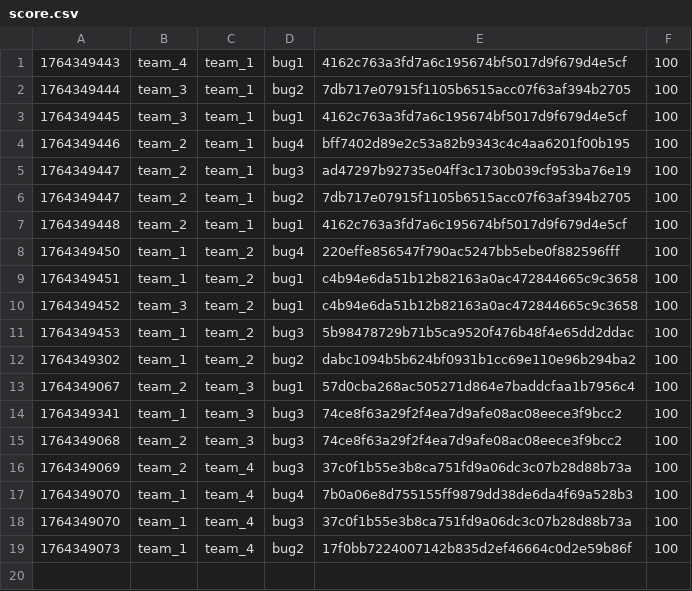
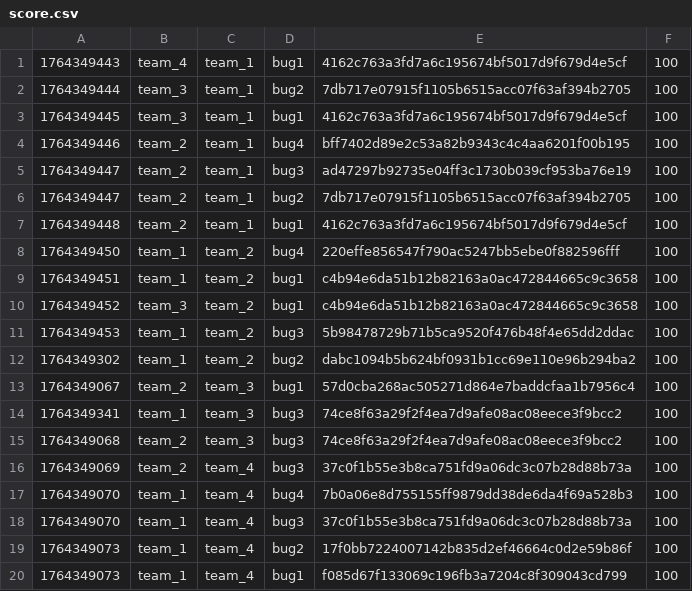
Before and after one commit to hspace-io/2025w-gitctf-score, a CSV file: score.csv, drawn as a sheet; the diff names each change by its address in the sheet, - before the commit and + after, or states it on an @@ line.

Commit message:
[Score] team_1 +100
team_1 attacked `bug1` f085d67f133069c196fb3a7204c8f309043cd799 of team_4

```diff
--- a/score.csv
+++ b/score.csv
+row 20: 1764349073 | team_1 | team_4 | bug1 | f085d67f133069c196fb3a7204c8f309043cd799 | 100
```
